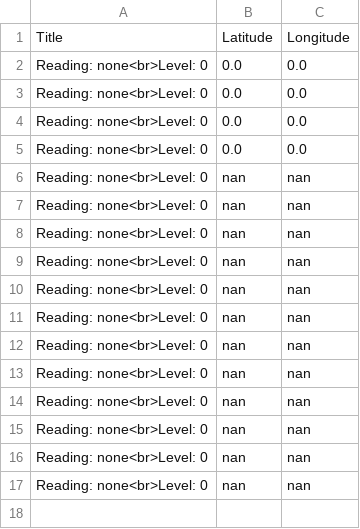
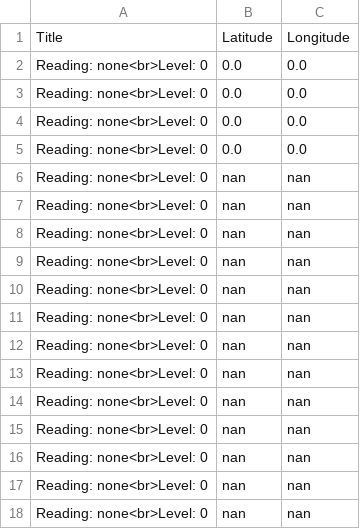
Before and after one commit to usma-sdac/cdm-service-output, a CSV file: data.csv, drawn as a sheet; the diff names each change by its address in the sheet, - before the commit and + after, or states it on an @@ line.

Commit message:
cdm updating

```diff
--- a/data.csv
+++ b/data.csv
+row 18: Reading: none<br>Level: 0 | nan | nan
```
